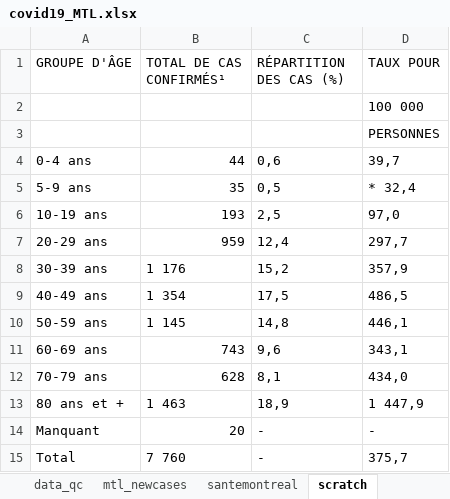
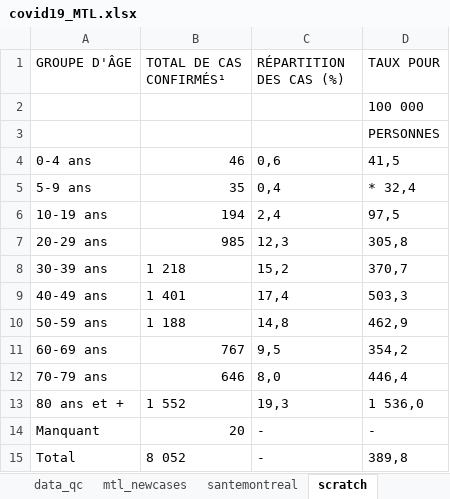
Before and after one commit to jeremymoreau/covid19mtl, an Excel workbook: data/covid19_MTL.xlsx, sheet scratch, drawn as a sheet; values as stored, in another font and other column widths than the file's, no borders; the diff names each change by its address in the sheet, - before the commit and + after, or states it on an @@ line.

```diff
--- a/data/covid19_MTL.xlsx (sheet scratch)
+++ b/data/covid19_MTL.xlsx (sheet scratch)
-B4 (TOTAL DE CAS CONFIRMÉS¹): 44
+B4 (TOTAL DE CAS CONFIRMÉS¹): 46
-D4 (TAUX POUR): 39,7
+D4 (TAUX POUR): 41,5
-C5 (RÉPARTITION DES CAS (%)): 0,5
+C5 (RÉPARTITION DES CAS (%)): 0,4
-B6 (TOTAL DE CAS CONFIRMÉS¹): 193
+B6 (TOTAL DE CAS CONFIRMÉS¹): 194
-C6 (RÉPARTITION DES CAS (%)): 2,5
+C6 (RÉPARTITION DES CAS (%)): 2,4
-D6 (TAUX POUR): 97,0
+D6 (TAUX POUR): 97,5
-B7 (TOTAL DE CAS CONFIRMÉS¹): 959
+B7 (TOTAL DE CAS CONFIRMÉS¹): 985
-C7 (RÉPARTITION DES CAS (%)): 12,4
+C7 (RÉPARTITION DES CAS (%)): 12,3
-D7 (TAUX POUR): 297,7
+D7 (TAUX POUR): 305,8
-B8 (TOTAL DE CAS CONFIRMÉS¹): 1 176
+B8 (TOTAL DE CAS CONFIRMÉS¹): 1 218
-D8 (TAUX POUR): 357,9
+D8 (TAUX POUR): 370,7
-B9 (TOTAL DE CAS CONFIRMÉS¹): 1 354
+B9 (TOTAL DE CAS CONFIRMÉS¹): 1 401
-C9 (RÉPARTITION DES CAS (%)): 17,5
+C9 (RÉPARTITION DES CAS (%)): 17,4
-D9 (TAUX POUR): 486,5
+D9 (TAUX POUR): 503,3
-B10 (TOTAL DE CAS CONFIRMÉS¹): 1 145
+B10 (TOTAL DE CAS CONFIRMÉS¹): 1 188
-D10 (TAUX POUR): 446,1
+D10 (TAUX POUR): 462,9
-B11 (TOTAL DE CAS CONFIRMÉS¹): 743
+B11 (TOTAL DE CAS CONFIRMÉS¹): 767
-C11 (RÉPARTITION DES CAS (%)): 9,6
+C11 (RÉPARTITION DES CAS (%)): 9,5
-D11 (TAUX POUR): 343,1
+D11 (TAUX POUR): 354,2
-B12 (TOTAL DE CAS CONFIRMÉS¹): 628
+B12 (TOTAL DE CAS CONFIRMÉS¹): 646
-C12 (RÉPARTITION DES CAS (%)): 8,1
+C12 (RÉPARTITION DES CAS (%)): 8,0
-D12 (TAUX POUR): 434,0
+D12 (TAUX POUR): 446,4
-B13 (TOTAL DE CAS CONFIRMÉS¹): 1 463
+B13 (TOTAL DE CAS CONFIRMÉS¹): 1 552
-C13 (RÉPARTITION DES CAS (%)): 18,9
+C13 (RÉPARTITION DES CAS (%)): 19,3
-D13 (TAUX POUR): 1 447,9
+D13 (TAUX POUR): 1 536,0
-B15 (TOTAL DE CAS CONFIRMÉS¹): 7 760
+B15 (TOTAL DE CAS CONFIRMÉS¹): 8 052
-D15 (TAUX POUR): 375,7
+D15 (TAUX POUR): 389,8
```
Also changed, not shown: sheet data_mtl, sheet mtl_newcases, sheet data_qc, sheet cases, sheet cases_per1000, sheet santemontreal, 4 other files.
